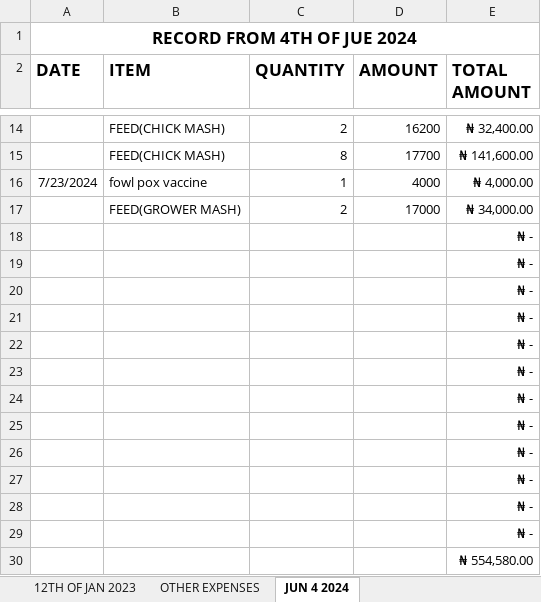
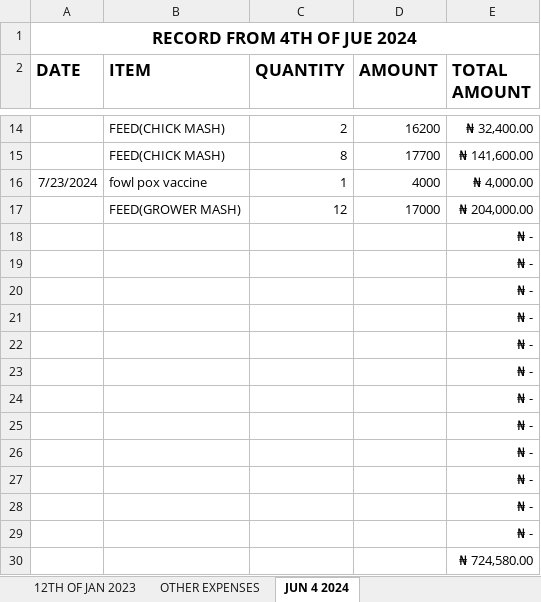
Before and after one commit to Abman2/zero_day, an Excel workbook: B/Just LOL.xlsx, sheet JUN 4 2024, drawn as a sheet; only a part is shown, gaps mark what is left out; values as stored, in another font and other column widths than the file's, no borders; the diff names each change by its address in the sheet, - before the commit and + after, or states it on an @@ line.

```diff
--- a/B/Just LOL.xlsx (sheet JUN 4 2024)
+++ b/B/Just LOL.xlsx (sheet JUN 4 2024)
-C17 (QUANTITY): 2
+C17 (QUANTITY): 12
-E17 (TOTAL AMOUNT): ₦ 34,000.00
+E17 (TOTAL AMOUNT): ₦ 204,000.00
-E30 (TOTAL AMOUNT): ₦ 554,580.00
+E30 (TOTAL AMOUNT): ₦ 724,580.00
```
Also changed, not shown: B/itzgoing-WPS Office.xlsx, 4 other files.
